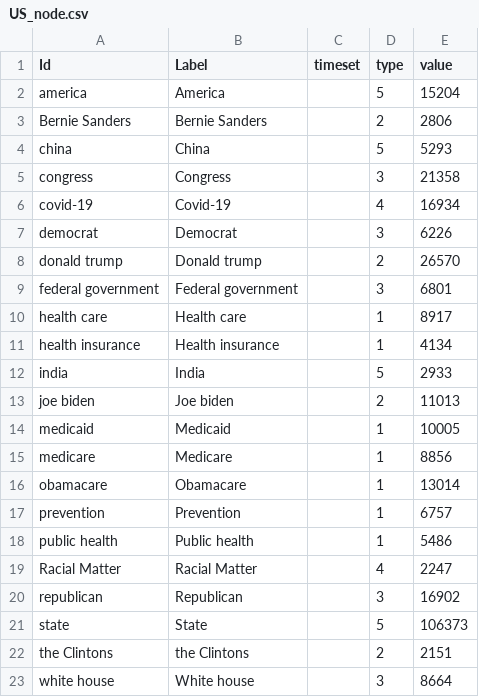
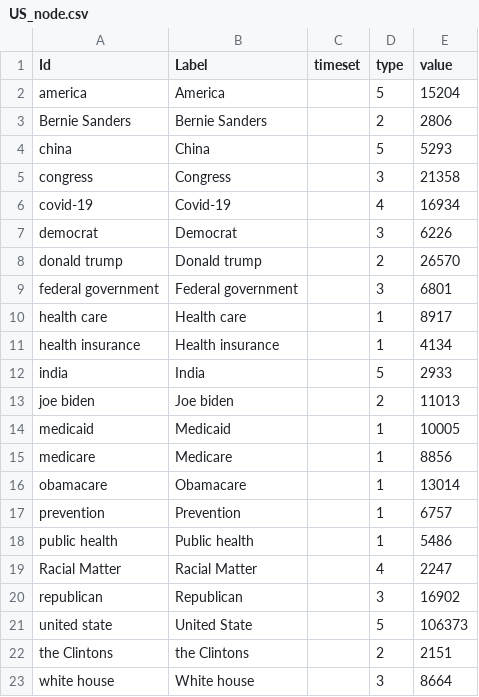
Before and after one commit to CUCBigData/Decolonization, a CSV file: Meso-SHAP+CCM/Co-occurrence/US_node.csv, drawn as a sheet.

Commit message:
Update US_node.csv

```diff
--- a/Meso-SHAP+CCM/Co-occurrence/US_node.csv
+++ b/Meso-SHAP+CCM/Co-occurrence/US_node.csv
@@ -20,3 +20,3 @@ Racial Matter,Racial Matter,,4,2247
 republican,Republican,,3,16902
-state,State,,5,106373
+united state,United State,,5,106373
 the Clintons,the Clintons,,2,2151
```
